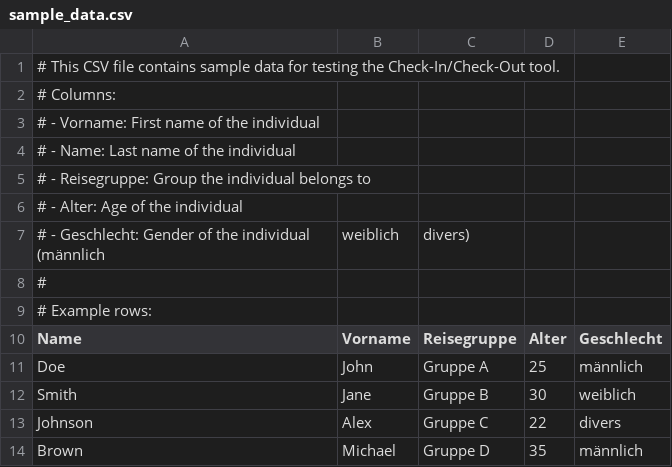
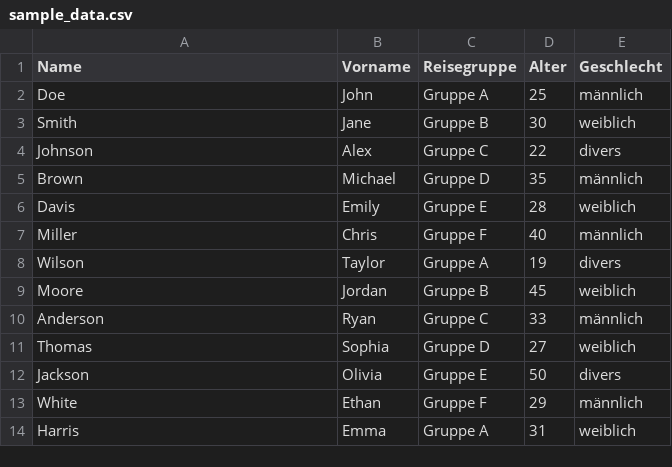
Before and after one commit to MasterGame1800/Kirchentag-App, a CSV file: data/sample_data.csv, drawn as a sheet; only a part is shown; the shorter side is filled out with more unchanged rows.

Commit message:
Refactor Check-In/Check-Out tool: enhance search functionality, add team grid population, and improve CSV loading with logging

```diff
--- a/data/sample_data.csv
+++ b/data/sample_data.csv
@@ -1,10 +1 @@
-# This CSV file contains sample data for testing the Check-In/Check-Out tool.
-# Columns:
-# - Vorname: First name of the individual
-# - Name: Last name of the individual
-# - Reisegruppe: Group the individual belongs to
-# - Alter: Age of the individual
-# - Geschlecht: Gender of the individual (männlich, weiblich, divers)
-#
-# Example rows:
 Name,Vorname,Reisegruppe,Alter,Geschlecht
```
Also changed, not shown: 9 other files.
